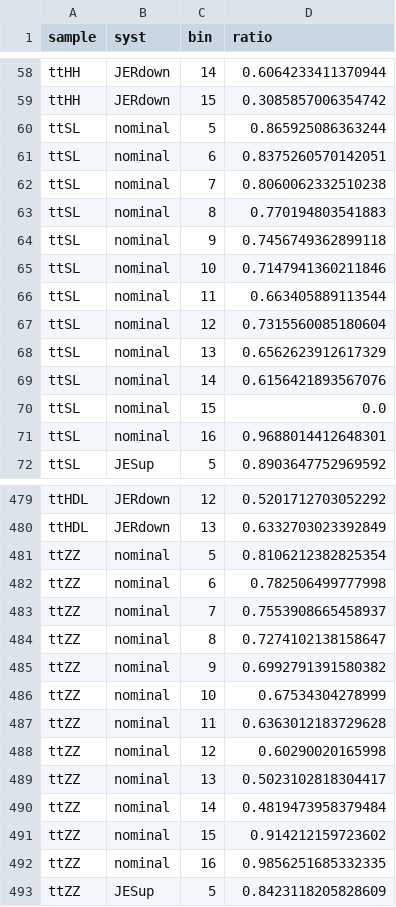
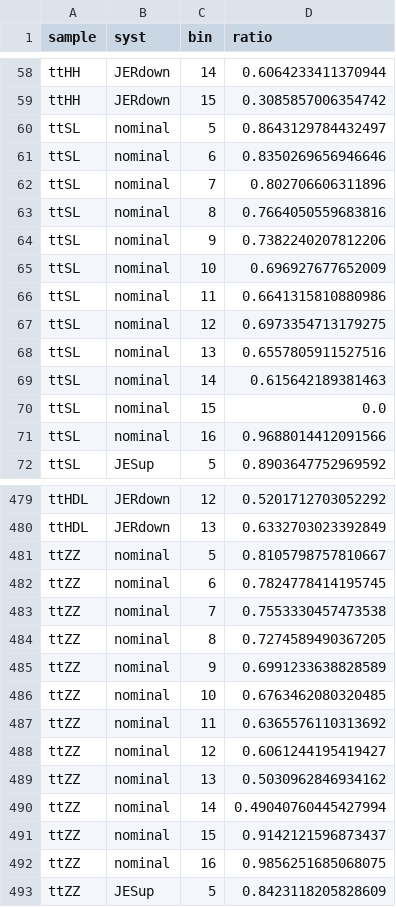
Before and after one commit to wweiphy/TTHHRun2UL_DNN, a CSV file: preprocessing/BTagCorrection/btag-correction-2017-by-bin.csv, drawn as a sheet; only a part is shown, gaps mark what is left out; the diff covers the shown part only.

```diff
--- a/preprocessing/BTagCorrection/btag-correction-2017-by-bin.csv
+++ b/preprocessing/BTagCorrection/btag-correction-2017-by-bin.csv
@@ -59,14 +59,14 @@ ttHH,JERdown,14,0.6064233411370944
 ttHH,JERdown,15,0.3085857006354742
-ttSL,nominal,5,0.865925086363244
-ttSL,nominal,6,0.8375260570142051
-ttSL,nominal,7,0.8060062332510238
-ttSL,nominal,8,0.770194803541883
-ttSL,nominal,9,0.7456749362899118
-ttSL,nominal,10,0.7147941360211846
-ttSL,nominal,11,0.663405889113544
-ttSL,nominal,12,0.7315560085180604
-ttSL,nominal,13,0.6562623912617329
-ttSL,nominal,14,0.6156421893567076
+ttSL,nominal,5,0.8643129784432497
+ttSL,nominal,6,0.8350269656946646
+ttSL,nominal,7,0.802706606311896
+ttSL,nominal,8,0.7664050559683816
+ttSL,nominal,9,0.7382240207812206
+ttSL,nominal,10,0.696927677652009
+ttSL,nominal,11,0.6641315810880986
+ttSL,nominal,12,0.6973354713179275
+ttSL,nominal,13,0.6557805911527516
+ttSL,nominal,14,0.615642189381463
 ttSL,nominal,15,0.0
-ttSL,nominal,16,0.9688014412648301
+ttSL,nominal,16,0.9688014412091566
 ttSL,JESup,5,0.8903647752969592
@@ -480,14 +480,14 @@ ttHDL,JERdown,12,0.5201712703052292
 ttHDL,JERdown,13,0.6332703023392849
-ttZZ,nominal,5,0.8106212382825354
-ttZZ,nominal,6,0.782506499777998
-ttZZ,nominal,7,0.7553908665458937
-ttZZ,nominal,8,0.7274102138158647
-ttZZ,nominal,9,0.6992791391580382
-ttZZ,nominal,10,0.67534304278999
-ttZZ,nominal,11,0.6363012183729628
-ttZZ,nominal,12,0.60290020165998
-ttZZ,nominal,13,0.5023102818304417
-ttZZ,nominal,14,0.4819473958379484
-ttZZ,nominal,15,0.914212159723602
-ttZZ,nominal,16,0.9856251685332335
+ttZZ,nominal,5,0.8105798757810667
+ttZZ,nominal,6,0.7824778414195745
+ttZZ,nominal,7,0.7553330457473538
+ttZZ,nominal,8,0.7274589490367205
+ttZZ,nominal,9,0.6991233638828589
+ttZZ,nominal,10,0.6763462080320485
+ttZZ,nominal,11,0.6365576110313692
+ttZZ,nominal,12,0.6061244195419427
+ttZZ,nominal,13,0.5030962846934162
+ttZZ,nominal,14,0.49040760445427994
+ttZZ,nominal,15,0.9142121596873437
+ttZZ,nominal,16,0.9856251685068075
 ttZZ,JESup,5,0.8423118205828609
```
Also changed, not shown: 96 edited cells elsewhere in this file.
